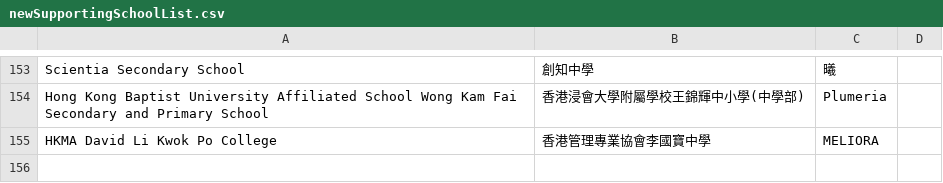
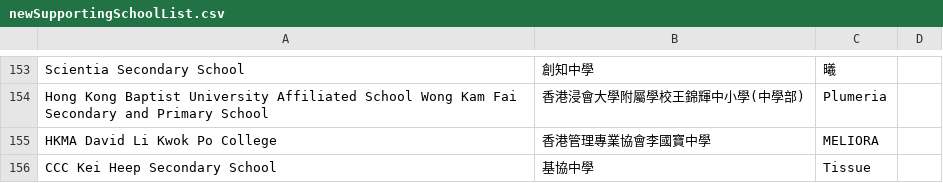
Before and after one commit to irisariuan/react-equinoia, a CSV file: src/private/newSupportingSchoolList.csv, drawn as a sheet; only a part is shown, gaps mark what is left out; the diff names each change by its address in the sheet, - before the commit and + after, or states it on an @@ line.

Commit message:
supporting school list change

```diff
--- a/src/private/newSupportingSchoolList.csv
+++ b/src/private/newSupportingSchoolList.csv
+row 156: CCC Kei Heep Secondary School | 基協中學 | Tissue
```
